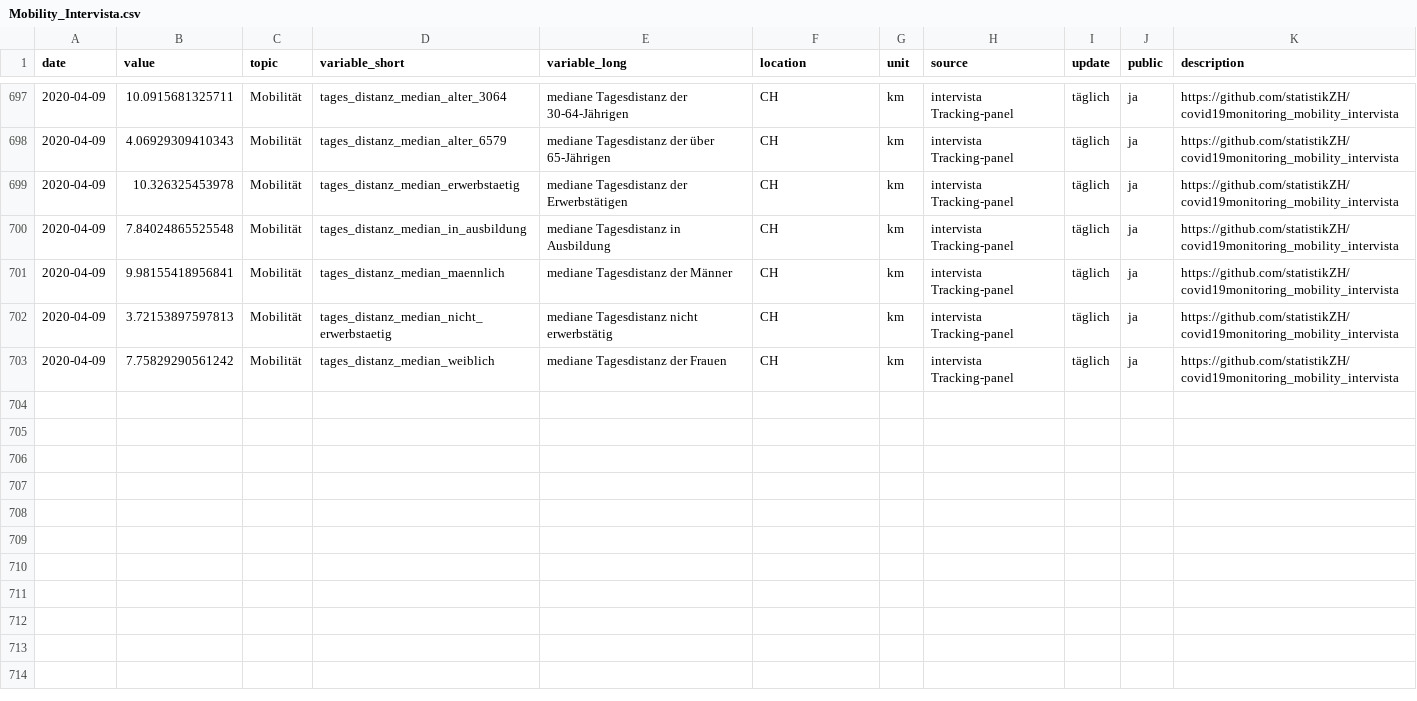
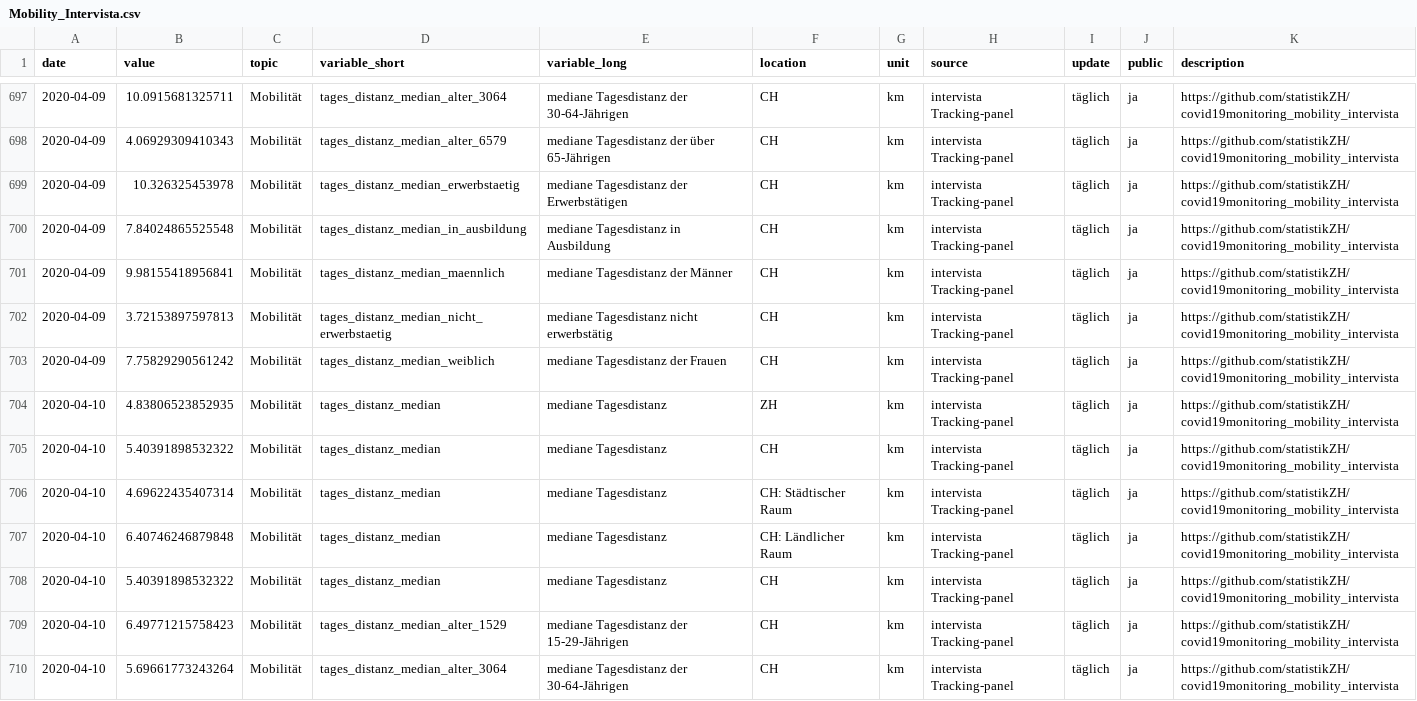
Before and after one commit to statistikZH/covid19monitoring_mobility_intervista, a CSV file: Mobility_Intervista.csv, drawn as a sheet; only a part is shown, gaps mark what is left out; the diff covers the shown part only; the diff names each change by its address in the sheet, - before the commit and + after, or states it on an @@ line.

Commit message:
update 11.4.

```diff
--- a/Mobility_Intervista.csv
+++ b/Mobility_Intervista.csv
+row 704: 2020-04-10 | 4.83806523852935 | Mobilität | tages_distanz_median | mediane Tagesdistanz | ZH | km | intervista Tracking-panel | täglich | ja | https://github.com/statistikZH/covid19monitoring_mobility_intervista
+row 705: 2020-04-10 | 5.40391898532322 | Mobilität | tages_distanz_median | mediane Tagesdistanz | CH | km | intervista Tracking-panel | täglich | ja | https://github.com/statistikZH/covid19monitoring_mobility_intervista
+row 706: 2020-04-10 | 4.69622435407314 | Mobilität | tages_distanz_median | mediane Tagesdistanz | CH: Städtischer Raum | km | intervista Tracking-panel | täglich | ja | https://github.com/statistikZH/covid19monitoring_mobility_intervista
+row 707: 2020-04-10 | 6.40746246879848 | Mobilität | tages_distanz_median | mediane Tagesdistanz | CH: Ländlicher Raum | km | intervista Tracking-panel | täglich | ja | https://github.com/statistikZH/covid19monitoring_mobility_intervista
+row 708: 2020-04-10 | 5.40391898532322 | Mobilität | tages_distanz_median | mediane Tagesdistanz | CH | km | intervista Tracking-panel | täglich | ja | https://github.com/statistikZH/covid19monitoring_mobility_intervista
+row 709: 2020-04-10 | 6.49771215758423 | Mobilität | tages_distanz_median_alter_1529 | mediane Tagesdistanz der 15-29-Jährigen | CH | km | intervista Tracking-panel | täglich | ja | https://github.com/statistikZH/covid19monitoring_mobility_intervista
+row 710: 2020-04-10 | 5.69661773243264 | Mobilität | tages_distanz_median_alter_3064 | mediane Tagesdistanz der 30-64-Jährigen | CH | km | intervista Tracking-panel | täglich | ja | https://github.com/statistikZH/covid19monitoring_mobility_intervista
```
Also changed, not shown: 6 added rows and 52 moved rows elsewhere in this file.
